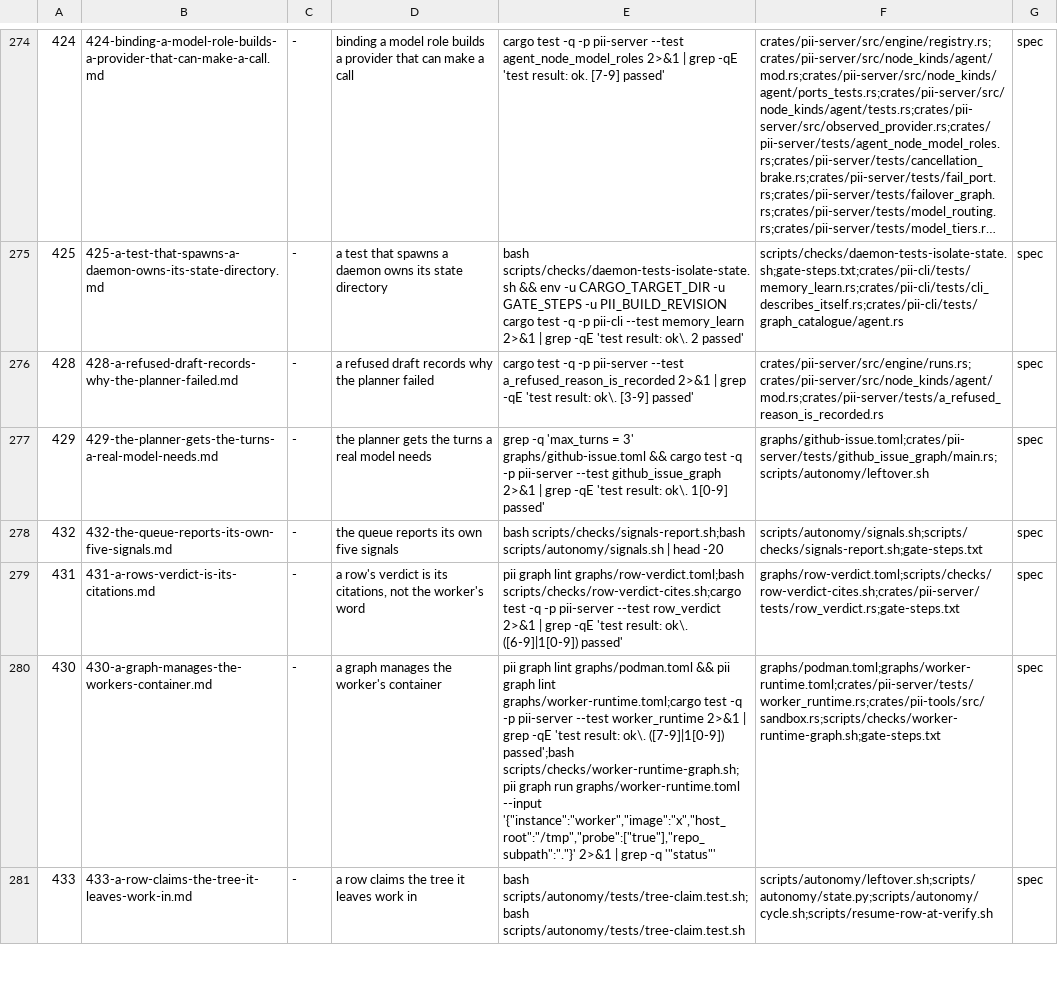
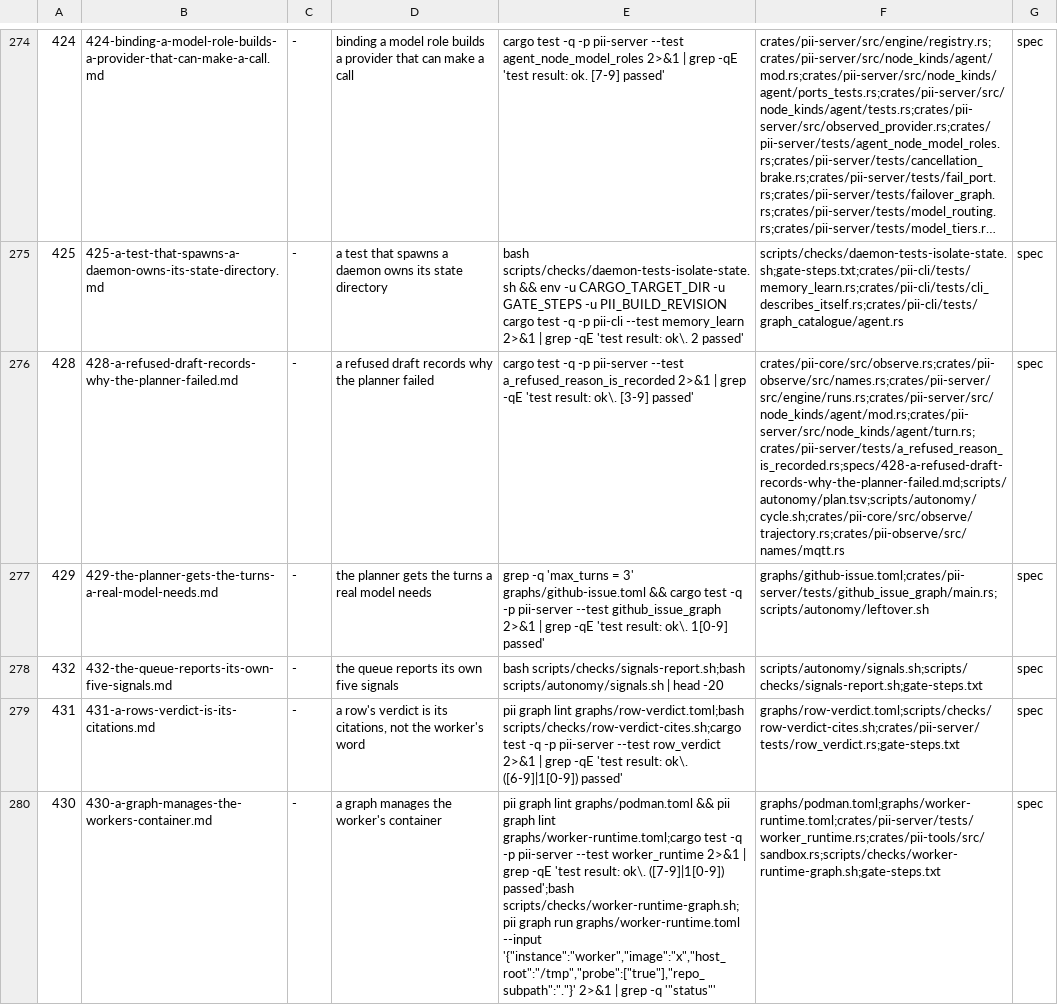
Before and after one commit to bitscrafts/pi-improved, a TSV file: scripts/autonomy/plan.tsv, drawn as a sheet; only a part is shown, gaps mark what is left out; the shorter side is filled out with more unchanged rows; long unchanged cells end in …; the diff names each change by its address in the sheet, - before the commit and + after, or states it on an @@ line.

Commit message:
Record why a refused run failed, and give the lane a runtime directory
A worker implemented row 428 unattended: a refused draft now carries the reason the
planner failed, and `pii run explain` names it. Two files grew past their recorded
ratchet while carrying it, so the trajectory sub-topic moved to observe/trajectory.rs
(observe.rs 728 -> 585 against a 711 baseline) instead of raising a baseline. The MQTT
names could not follow it: lint-observability requires every ALL entry to be a pub const
of names.rs itself, so a re-export is not enough; they stayed, documented, and the file
pays its three lines back by collapsing doc runs.

The same commit carries the line the queue needed to run on its own. The daemon socket
lives under $XDG_RUNTIME_DIR, and cron does not set it, so every unattended cycle looked
for a socket that was not there and reported "the lane did not start (rc=9)". Eight
hundred aborts were read as a missing container runtime for two weeks; the container was
stopped and the variable unset. The default now lives in cycle.sh where cron will see it.

Both travelled together because the ownership check admits one row at a time: it wants a
single row to name every dirty path, so a tooling fix a row depends on has to ride
inside it. Splitting ownership per path is the next row.

```diff
--- a/scripts/autonomy/plan.tsv
+++ b/scripts/autonomy/plan.tsv
-F276: crates/pii-server/src/engine/runs.rs;crates/pii-server/src/node_kinds/agent/mod.rs;crates/pii-server/tests/a_refused_reason_is_recorded.rs
+F276: crates/pii-core/src/observe.rs;crates/pii-observe/src/names.rs;crates/pii-server/src/engine/runs.rs;crates/pii-server/src/node_kinds/agent/mod.rs;crates/pii-server/src/node_kinds/agent/turn.rs;crates/pii-server/tests/a_refused_reason_is_recorded.rs;specs/428-a-refused-draft-records-why-the-planner-failed.md;scripts/autonomy/plan.tsv;scripts/autonomy/cycle.sh;crates/pii-core/src/observe/trajectory.rs;crates/pii-observe/src/names/mqtt.rs
```
Also changed, not shown: 8 other files.
